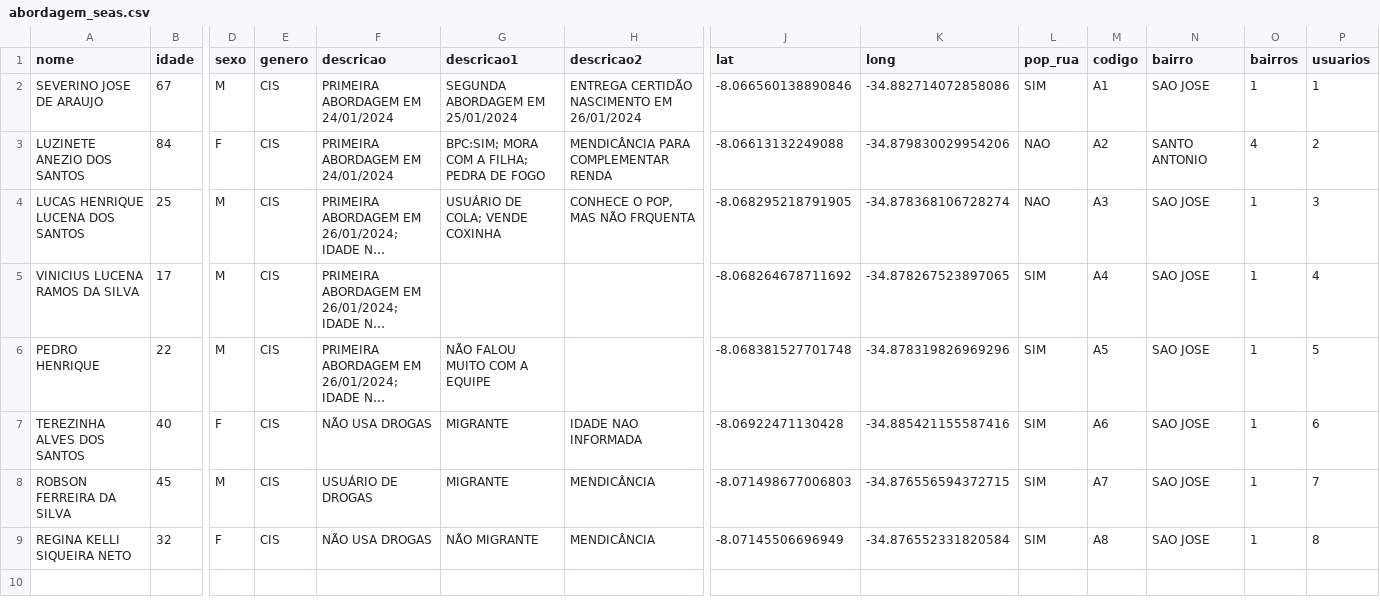
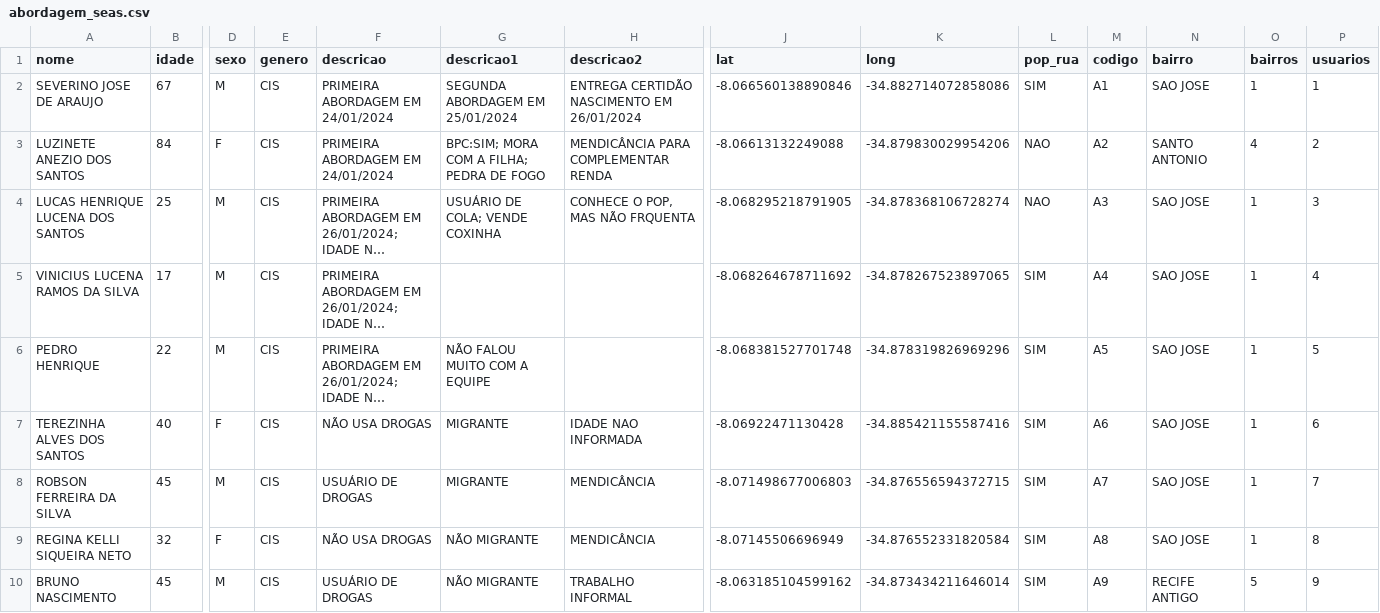
Before and after one commit to Victorcesargomes/seas, a CSV file: abordagem_seas.csv, drawn as a sheet; only a part is shown, gaps mark what is left out; long unchanged cells end in …; rows hold the shown columns only; the diff names each change by its address in the sheet, - before the commit and + after, or states it on an @@ line.

Commit message:
Update abordagem_seas.csv

```diff
--- a/abordagem_seas.csv
+++ b/abordagem_seas.csv
+row 10: BRUNO NASCIMENTO | 45 | M | CIS | USUÁRIO DE DROGAS | NÃO MIGRANTE | TRABALHO INFORMAL | -8.063185104599162 | -34.873434211646014 | SIM | A9 | RECIFE ANTIGO | 5 | 9
```
